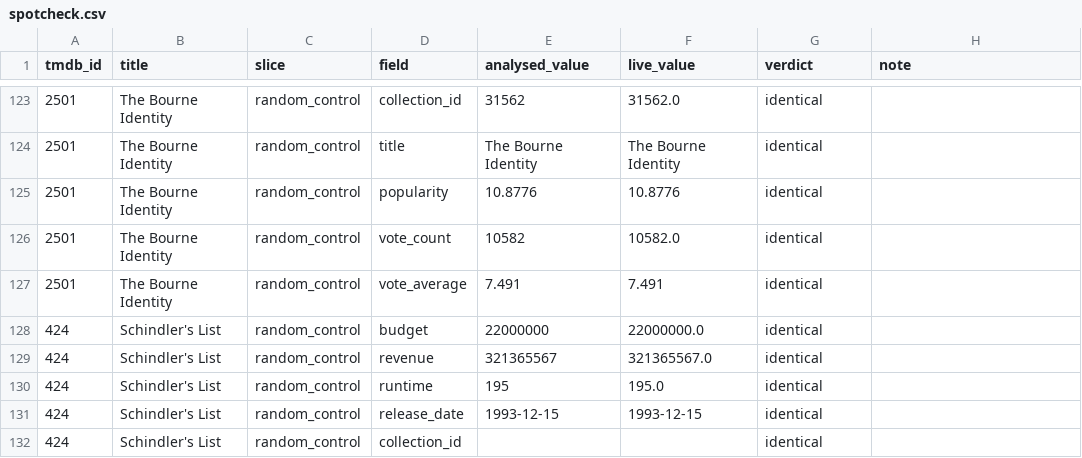
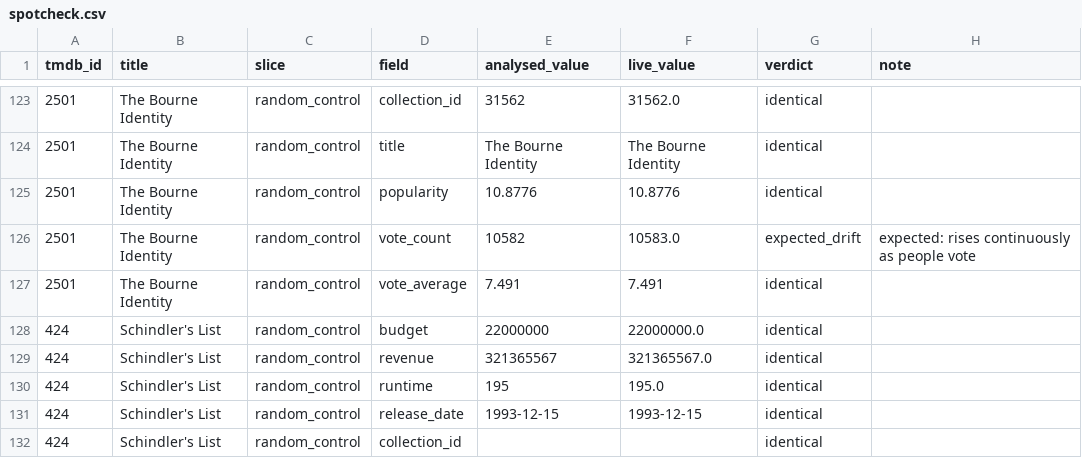
Before and after one commit to pkandamcobbold/m02-streamvaultanalysis, a CSV file: data/processed/spotcheck.csv, drawn as a sheet; only a part is shown, gaps mark what is left out.

```diff
--- a/data/processed/spotcheck.csv
+++ b/data/processed/spotcheck.csv
@@ -125,3 +125,3 @@ tmdb_id,title,slice,field,analysed_value,live_value,verdict,note
 2501,The Bourne Identity,random_control,popularity,10.8776,10.8776,identical,
-2501,The Bourne Identity,random_control,vote_count,10582,10582.0,identical,
+2501,The Bourne Identity,random_control,vote_count,10582,10583.0,expected_drift,expected: rises continuously as people vote
 2501,The Bourne Identity,random_control,vote_average,7.491,7.491,identical,
```
Also changed, not shown: data/processed/projection.csv, data/processed/run_timings.csv, 29 other files.
